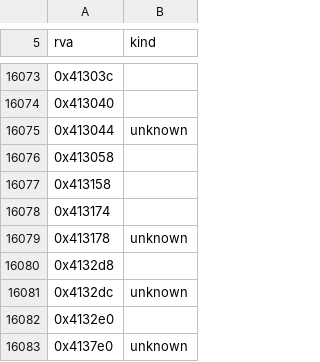
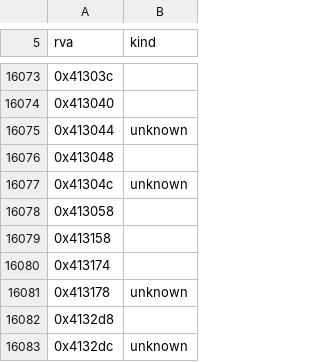
Before and after one commit to sushi-shi/hobbit-decomp, a TSV file: config/retail/data.tsv, drawn as a sheet; only a part is shown, gaps mark what is left out; the shorter side is filled out with more unchanged rows.

```diff
--- a/config/retail/data.tsv
+++ b/config/retail/data.tsv
@@ -16075,2 +16075,4 @@ rva	kind
 0x413044	unknown
+0x413048	
+0x41304c	unknown
 0x413058	
```
Also changed, not shown: config/match_baseline.tsv, config/retail/absolute_relocations.tsv, 10 other files.
